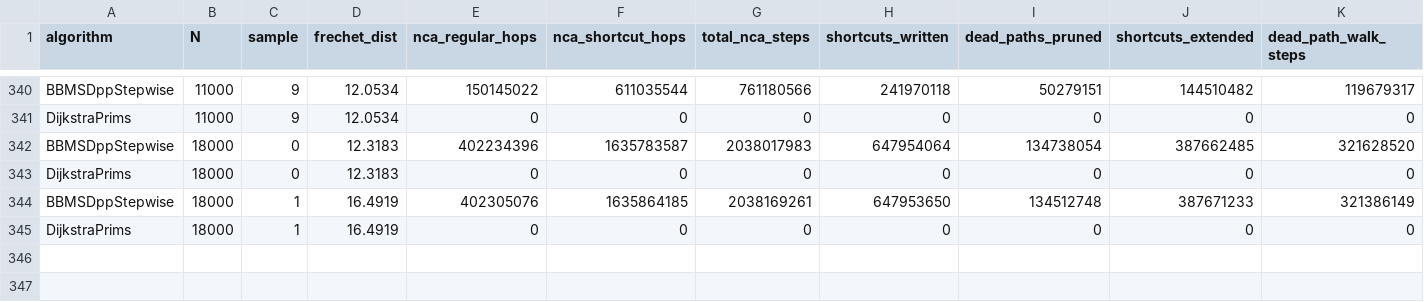
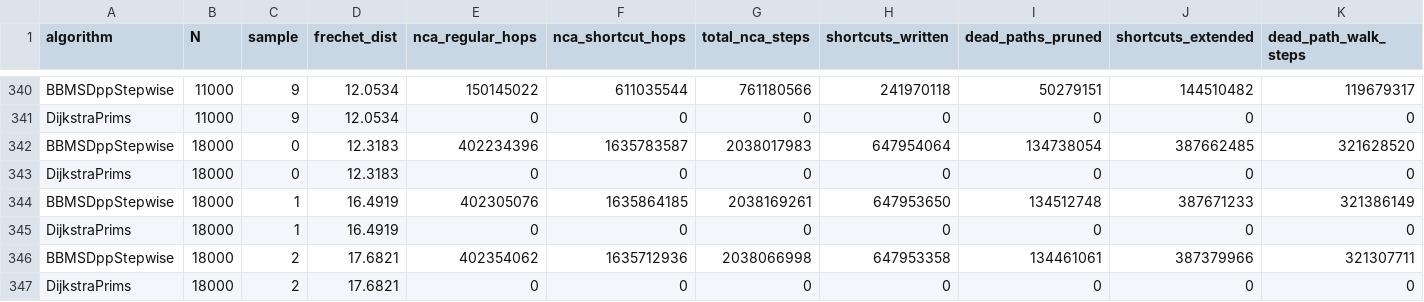
Before and after one commit to TiesPetersen/DiscreteFrechetMatching, a CSV file: results_calibration_180/random/opcounts.csv, drawn as a sheet; only a part is shown, gaps mark what is left out; rows hold the shown columns only; the diff names each change by its address in the sheet, - before the commit and + after, or states it on an @@ line.

```diff
--- a/results_calibration_180/random/opcounts.csv
+++ b/results_calibration_180/random/opcounts.csv
+row 346: BBMSDppStepwise | 18000 | 2 | 17.6821 | 402354062 | 1635712936 | 2038066998 | 647953358 | 134461061 | 387379966 | 321307711
+row 347: DijkstraPrims | 18000 | 2 | 17.6821 | 0 | 0 | 0 | 0 | 0 | 0 | 0
```
Also changed, not shown: results_calibration_180/random/timing_memory.csv, 1 other file.
